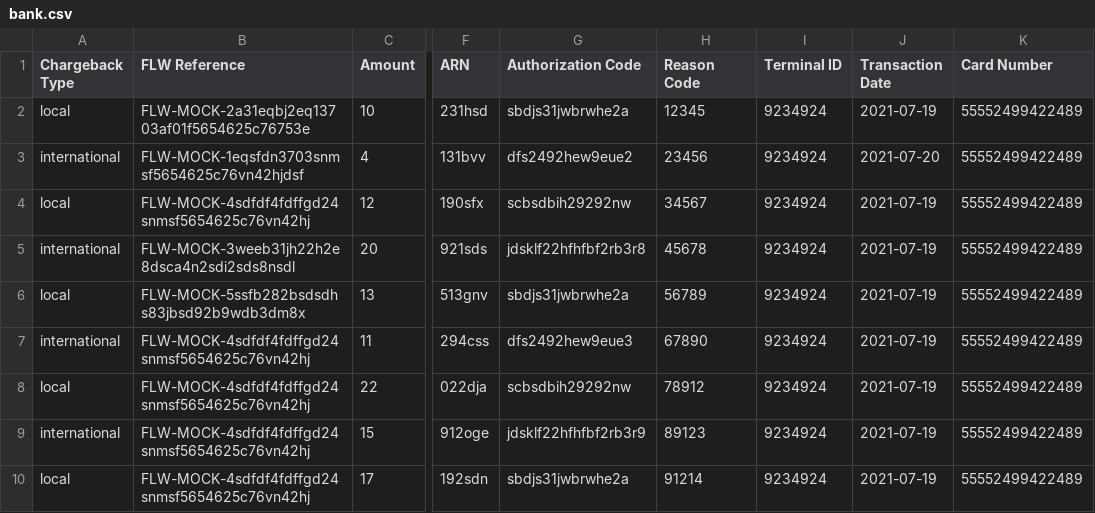
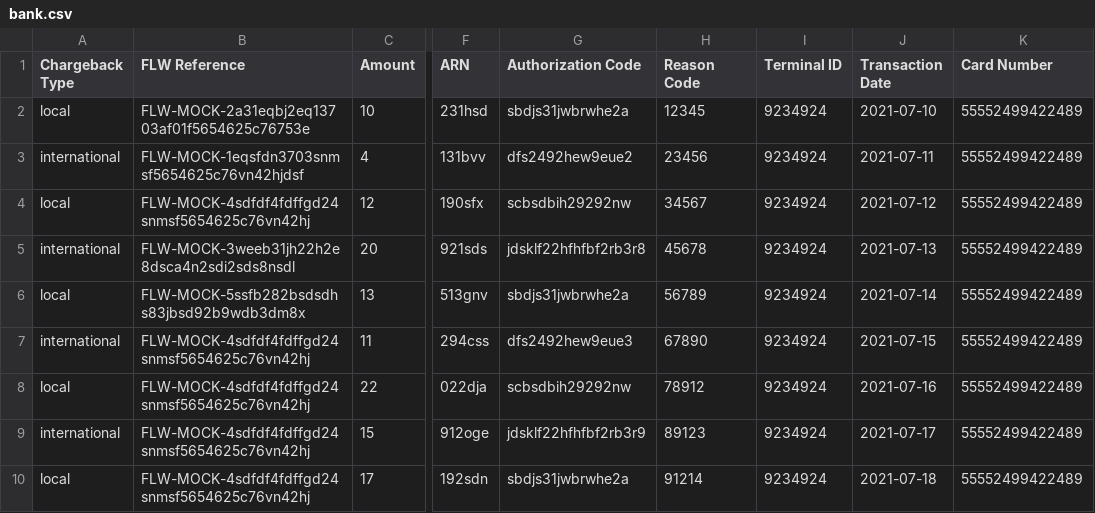
Before and after one commit to Jude-X/reportapp, a CSV file: bank.csv, drawn as a sheet; only a part is shown, gaps mark what is left out; the diff names each change by its address in the sheet, - before the commit and + after, or states it on an @@ line.

Commit message:
Update bank.csv

```diff
--- a/bank.csv
+++ b/bank.csv
-J2 (Transaction Date): 2021-07-19
+J2 (Transaction Date): 2021-07-10
-J3 (Transaction Date): 2021-07-20
+J3 (Transaction Date): 2021-07-11
-J4 (Transaction Date): 2021-07-19
+J4 (Transaction Date): 2021-07-12
-J5 (Transaction Date): 2021-07-19
+J5 (Transaction Date): 2021-07-13
-J6 (Transaction Date): 2021-07-19
+J6 (Transaction Date): 2021-07-14
-J7 (Transaction Date): 2021-07-19
+J7 (Transaction Date): 2021-07-15
-J8 (Transaction Date): 2021-07-19
+J8 (Transaction Date): 2021-07-16
-J9 (Transaction Date): 2021-07-19
+J9 (Transaction Date): 2021-07-17
-J10 (Transaction Date): 2021-07-19
+J10 (Transaction Date): 2021-07-18
```
